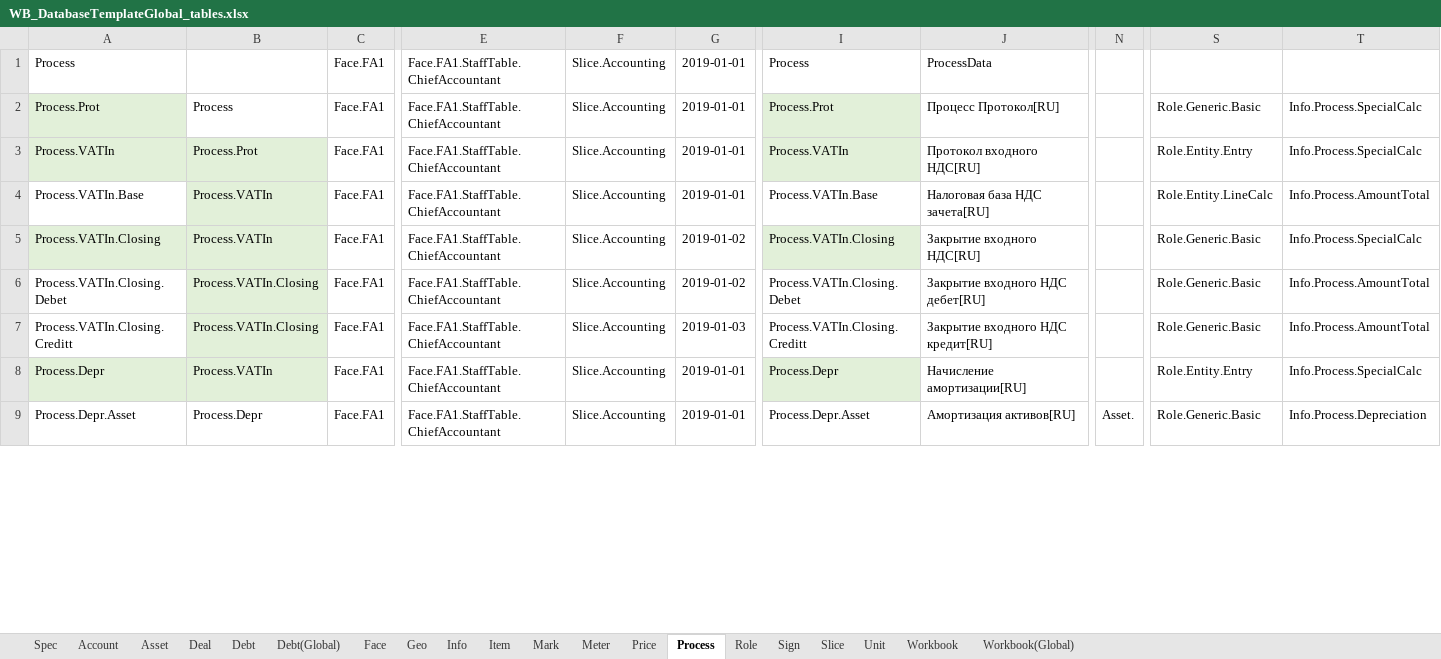
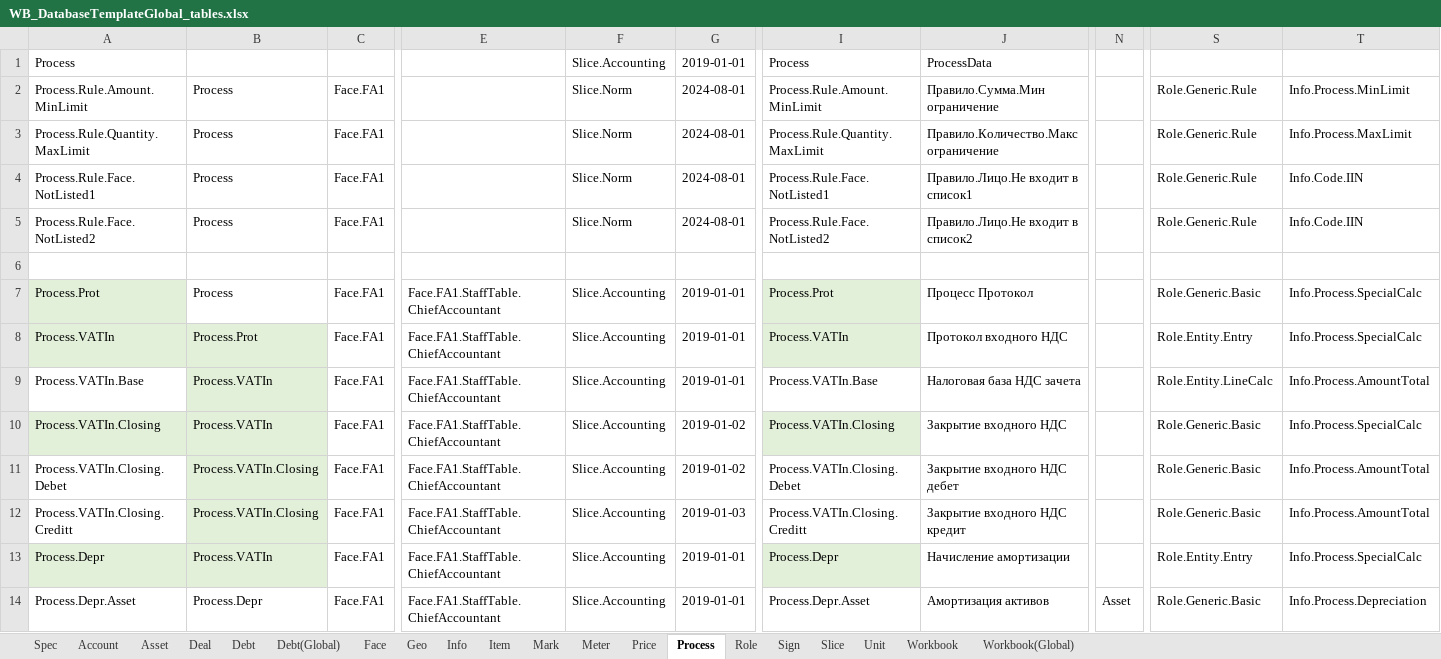
Before and after one commit to KursakovSA/AccBase, an Excel workbook: WB_DatabaseTemplateGlobal_tables.xlsx, sheet Process, drawn as a sheet; only a part is shown, gaps mark what is left out; values as stored, in another font and other column widths than the file's, no borders; addresses are those after the commit; rows hold the shown columns only; the diff covers the shown part only; the diff names each change by its address in the sheet, - before the commit and + after, or states it on an @@ line.

```diff
--- a/WB_DatabaseTemplateGlobal_tables.xlsx (sheet Process)
+++ b/WB_DatabaseTemplateGlobal_tables.xlsx (sheet Process)
-C1: Face.FA1
+C1: (empty)
-E1: Face.FA1.StaffTable.ChiefAccountant
+E1: (empty)
+row 2: Process.Rule.Amount.MinLimit | Process | Face.FA1 |  | Slice.Norm | 2024-08-01 | Process.Rule.Amount.MinLimit | Правило.Сумма.Мин ограничение |  | Role.Generic.Rule | Info.Process.MinLimit
+row 3: Process.Rule.Quantity.MaxLimit | Process | Face.FA1 |  | Slice.Norm | 2024-08-01 | Process.Rule.Quantity.MaxLimit | Правило.Количество.Макс ограничение |  | Role.Generic.Rule | Info.Process.MaxLimit
+row 4: Process.Rule.Face.NotListed1 | Process | Face.FA1 |  | Slice.Norm | 2024-08-01 | Process.Rule.Face.NotListed1 | Правило.Лицо.Не входит в список1 |  | Role.Generic.Rule | Info.Code.IIN
+row 5: Process.Rule.Face.NotListed2 | Process | Face.FA1 |  | Slice.Norm | 2024-08-01 | Process.Rule.Face.NotListed2 | Правило.Лицо.Не входит в список2 |  | Role.Generic.Rule | Info.Code.IIN
+row 6: (empty)
-J7: Процесс Протокол[RU]
+J7: Процесс Протокол
-J8: Протокол входного НДС[RU]
+J8: Протокол входного НДС
-J9: Налоговая база НДС зачета[RU]
+J9: Налоговая база НДС зачета
-J10: Закрытие входного НДС[RU]
+J10: Закрытие входного НДС
-J11: Закрытие входного НДС дебет[RU]
+J11: Закрытие входного НДС дебет
-J12: Закрытие входного НДС кредит[RU]
+J12: Закрытие входного НДС кредит
-J13: Начисление амортизации[RU]
+J13: Начисление амортизации
-J14: Амортизация активов[RU]
+J14: Амортизация активов
-N14: Asset.
+N14: Asset
```
Also changed, not shown: 383 edited cells elsewhere in this sheet, sheet Account, sheet Info, sheet Role, sheet Workbook(Global), sheet Unit, sheet Debt, 10 more sheets.
